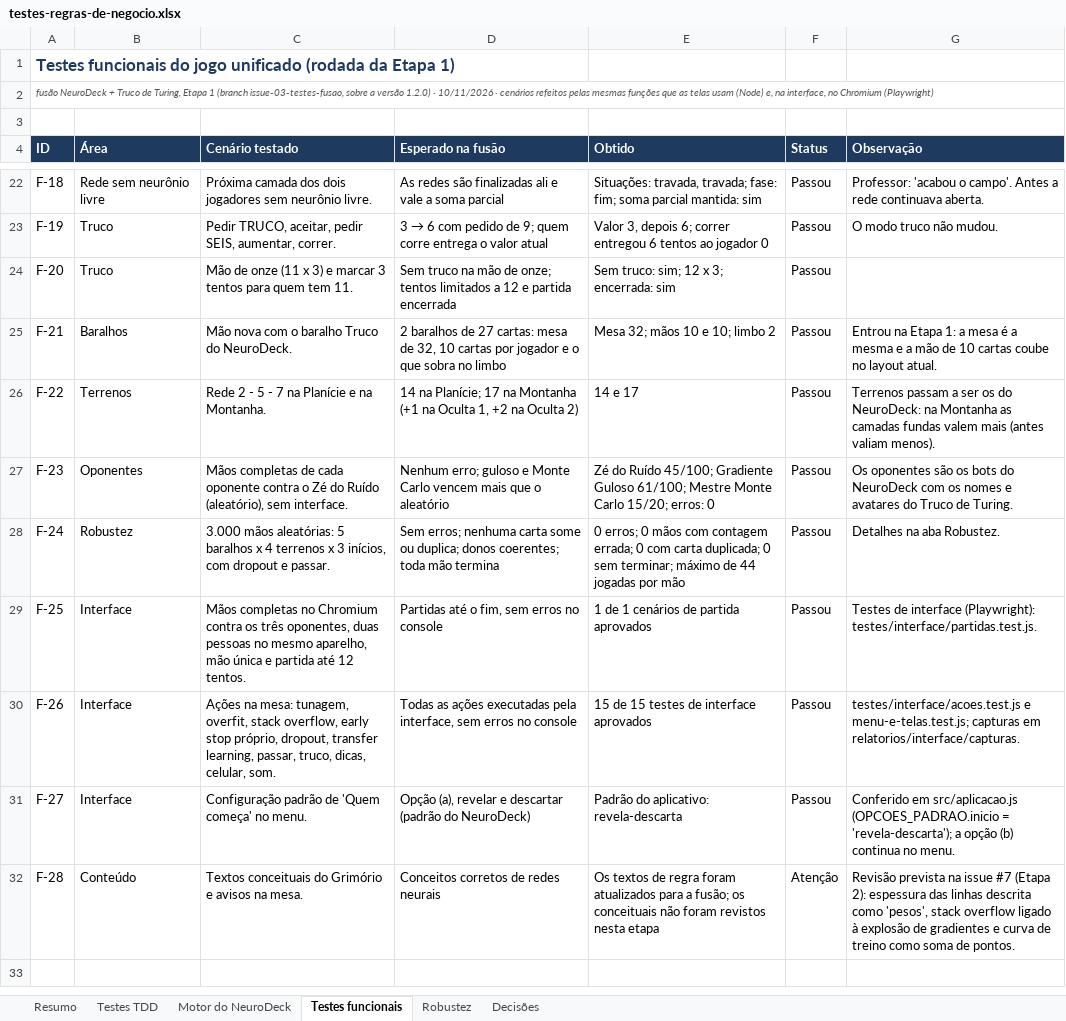
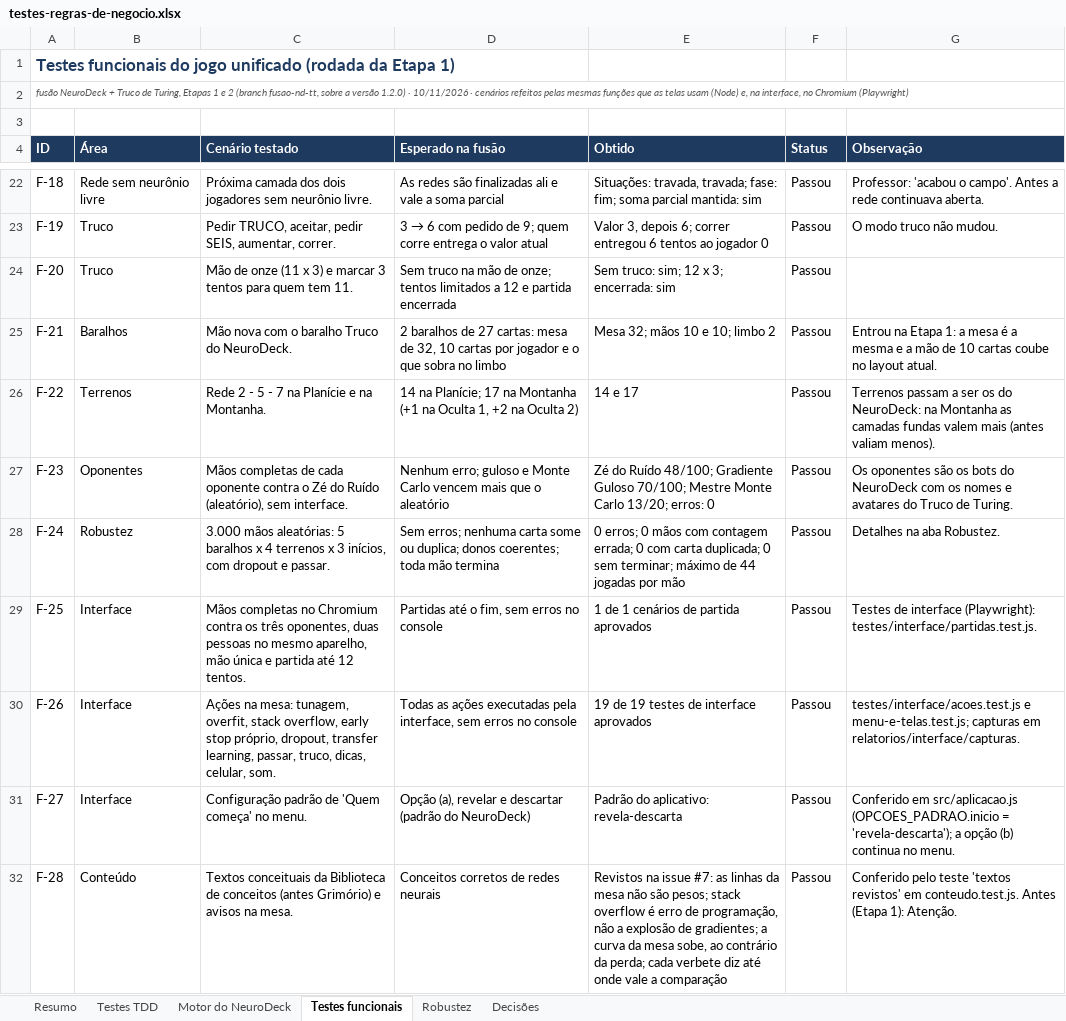
Before and after one commit to chiconatovini/truco-de-turing, an Excel workbook: relatorios/validacao/testes-regras-de-negocio.xlsx, sheet Testes funcionais, drawn as a sheet; only a part is shown, gaps mark what is left out; values as stored, in another font and other column widths than the file's, no borders; charts and pictures and conditional formats not drawn; the diff names each change by its address in the sheet, - before the commit and + after, or states it on an @@ line.

```diff
--- a/relatorios/validacao/testes-regras-de-negocio.xlsx (sheet Testes funcionais)
+++ b/relatorios/validacao/testes-regras-de-negocio.xlsx (sheet Testes funcionais)
-A2 (ID): …de Turing, Etapa 1 (branch issue-03-testes-fusao, sobre a…
+A2 (ID): …de Turing, Etapas 1 e 2 (branch fusao-nd-tt, sobre a…
-E27 (Obtido): …do Ruído 45/100; Gradiente Guloso 61/100; Mestre Monte Carlo 15/20; erros: 0
+E27 (Obtido): …do Ruído 48/100; Gradiente Guloso 70/100; Mestre Monte Carlo 13/20; erros: 0
-E30 (Obtido): 15 de 15 testes de interface aprovados
+E30 (Obtido): 19 de 19 testes de interface aprovados
-C32 (Cenário testado): Textos conceituais do Grimório e avisos…
+C32 (Cenário testado): Textos conceituais da Biblioteca de conceitos (antes Grimório) e avisos…
-E32 (Obtido): Os textos de regra foram atualizados para a fusão; os conceituais não foram revistos nesta etapa
+E32 (Obtido): Revistos na issue #7: as linhas da mesa não são pesos; stack overflow é erro de programação, não a explosão de gradientes; a curva da mesa sobe, ao contrário da perda; cada verbete diz até onde vale a comparação
-F32 (Status): Atenção
+F32 (Status): Passou
-G32 (Observação): Revisão prevista na issue #7 (Etapa 2): espessura das linhas descrita como 'pesos', stack overflow ligado à explosão de gradientes e curva de treino como soma de pontos.
+G32 (Observação): Conferido pelo teste 'textos revistos' em conteudo.test.js. Antes (Etapa 1): Atenção.
```
Also changed, not shown: sheet Motor do NeuroDeck, sheet Testes TDD, sheet Resumo, sheet Robustez, charts or pictures, 46 other files.
